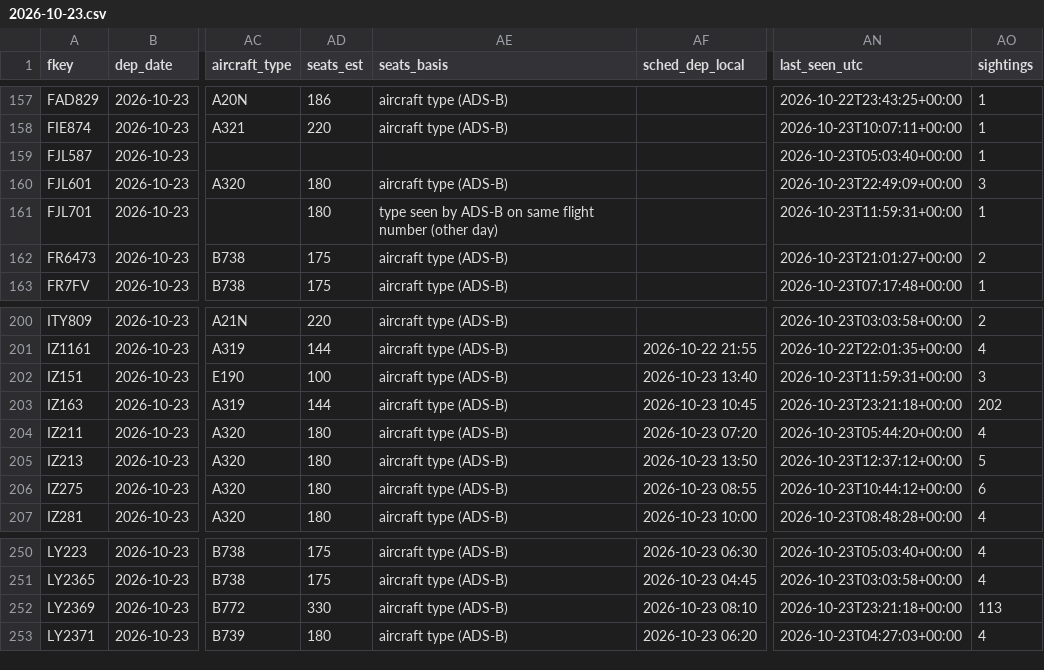
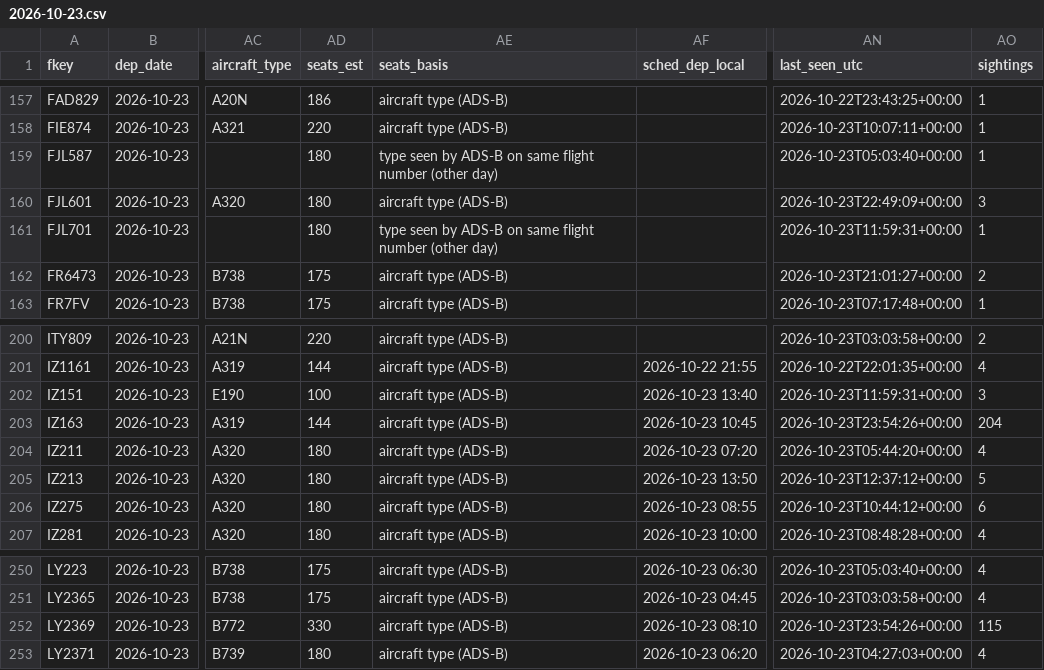
Before and after one commit to mrbugimposter3-ship-it/haramain-flights-live, a CSV file: data/flights/2026-10-23.csv, drawn as a sheet; only a part is shown, gaps mark what is left out; the diff names each change by its address in the sheet, - before the commit and + after, or states it on an @@ line.

```diff
--- a/data/flights/2026-10-23.csv
+++ b/data/flights/2026-10-23.csv
-AD159 (seats_est): (empty)
+AD159 (seats_est): 180
-AE159 (seats_basis): (empty)
+AE159 (seats_basis): type seen by ADS-B on same flight number (other day)
-AN203 (last_seen_utc): 2026-10-23T23:21:18+00:00
+AN203 (last_seen_utc): 2026-10-23T23:54:26+00:00
-AO203 (sightings): 202
+AO203 (sightings): 204
-AN252 (last_seen_utc): 2026-10-23T23:21:18+00:00
+AN252 (last_seen_utc): 2026-10-23T23:54:26+00:00
-AO252 (sightings): 113
+AO252 (sightings): 115
```
Also changed, not shown: data/flights/2026-10-24.csv, data/flights/2026-10-25.csv, 35 other files.
